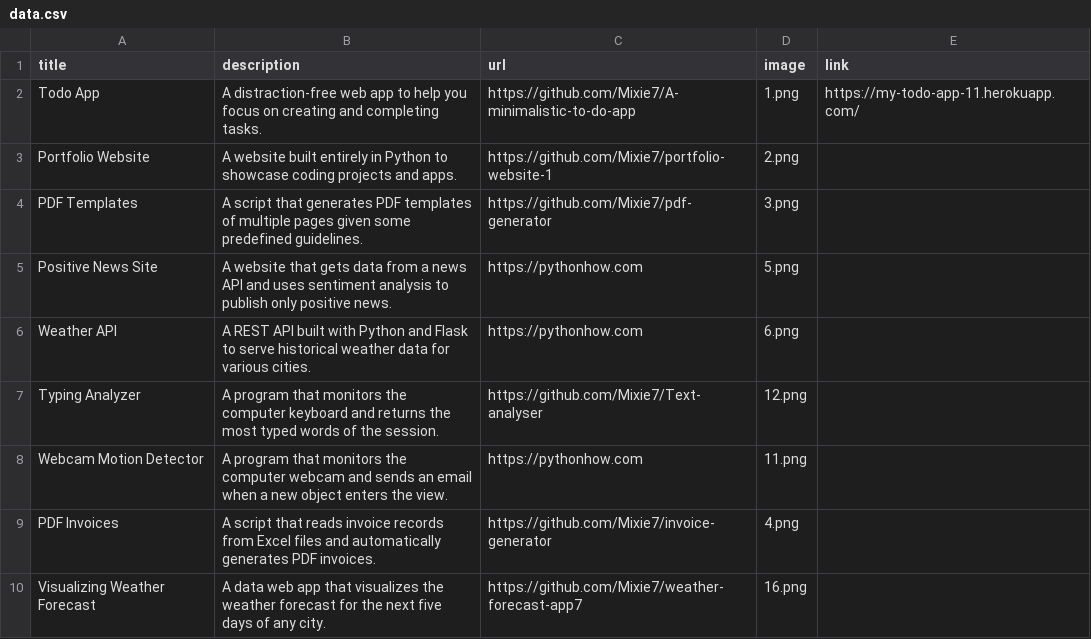
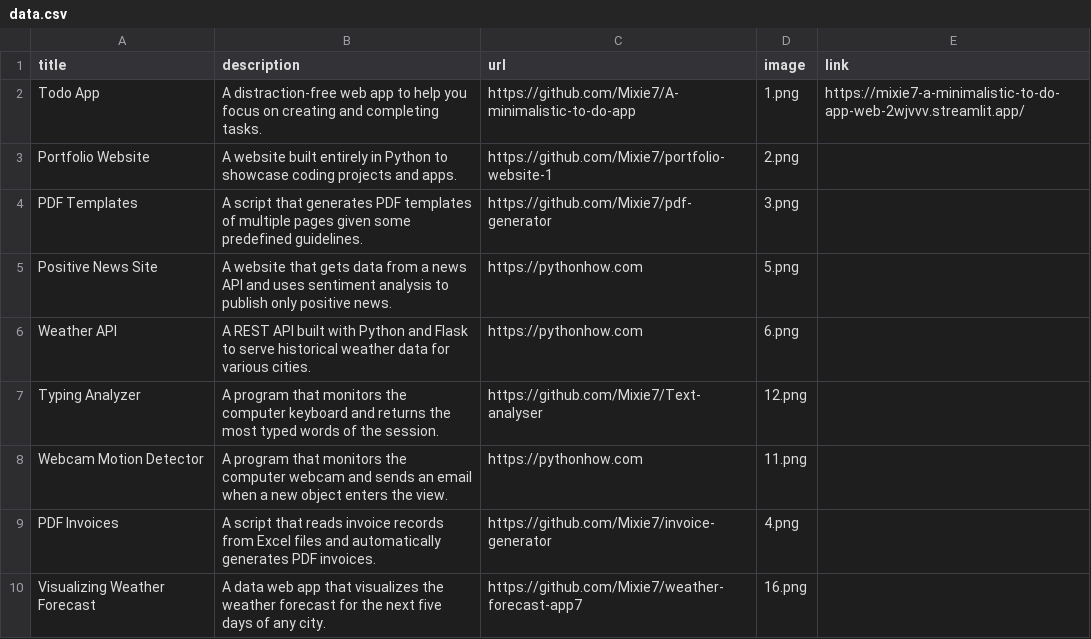
Before and after one commit to Mixie7/portfolio-website-1, a CSV file: data.csv, drawn as a sheet.

Commit message:
Updated links

```diff
--- a/data.csv
+++ b/data.csv
@@ -1,3 +1,3 @@
 title;description;url;image;link
-Todo App;A distraction-free web app to help you focus on creating and completing tasks.;https://github.com/Mixie7/A-minimalistic-to-do-app;1.png;https://my-todo-app-11.herokuapp.com/
+Todo App;A distraction-free web app to help you focus on creating and completing tasks.;https://github.com/Mixie7/A-minimalistic-to-do-app;1.png;https://mixie7-a-minimalistic-to-do-app-web-2wjvvv.streamlit.app/
 Portfolio Website;A website built entirely in Python to showcase coding projects and apps.;https://github.com/Mixie7/portfolio-website-1;2.png
```
